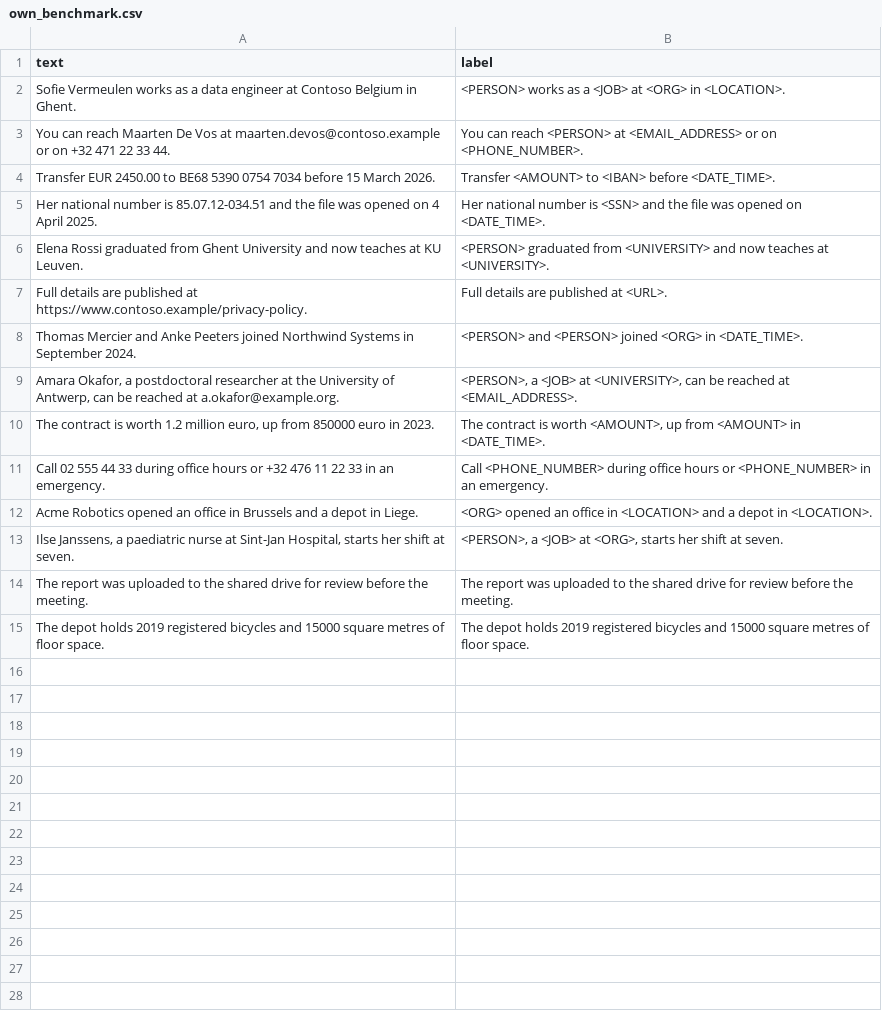
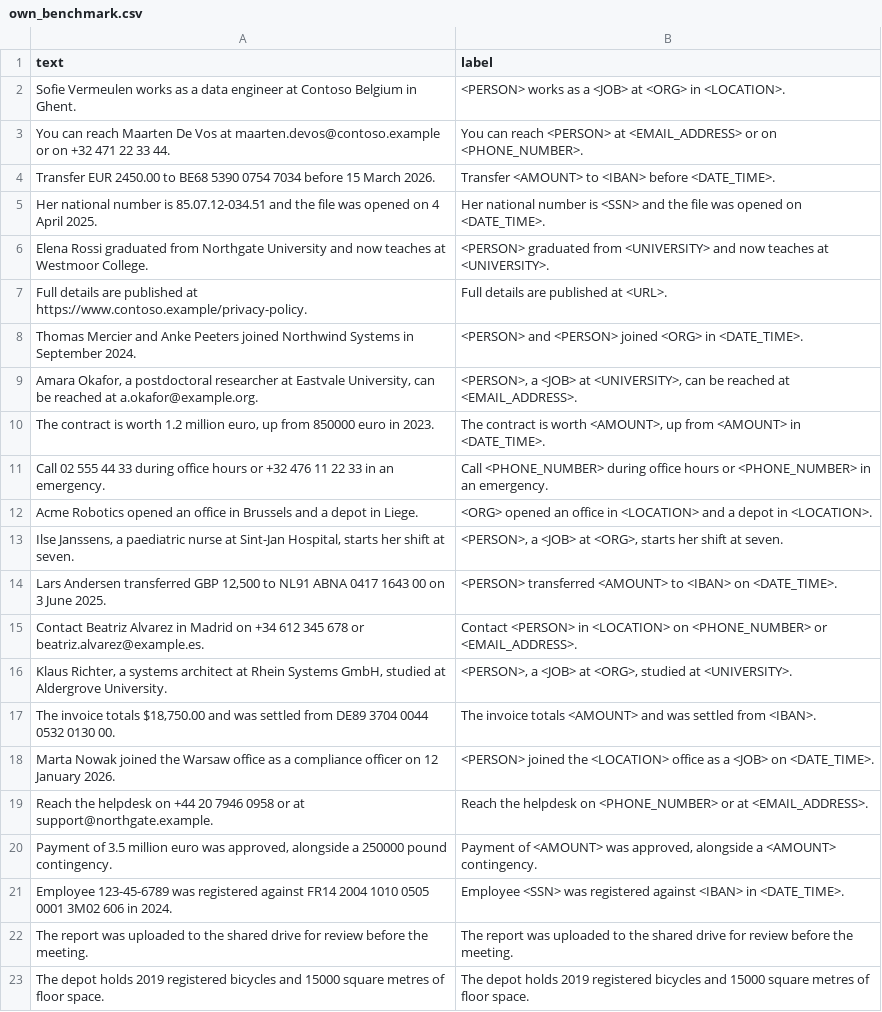
Before and after one commit to JohnChristianCastillo/portfolio-anonymizer, a CSV file: evaluation/own_benchmark.csv, drawn as a sheet.

Commit message:
Broaden the evaluation set across Europe and document the findings

```diff
--- a/evaluation/own_benchmark.csv
+++ b/evaluation/own_benchmark.csv
@@ -5,6 +5,6 @@ Transfer EUR 2450.00 to BE68 5390 0754 7034 before 15 March 2026.;Transfer <AMOU
 Her national number is 85.07.12-034.51 and the file was opened on 4 April 2025.;Her national number is <SSN> and the file was opened on <DATE_TIME>.
-Elena Rossi graduated from Ghent University and now teaches at KU Leuven.;<PERSON> graduated from <UNIVERSITY> and now teaches at <UNIVERSITY>.
+Elena Rossi graduated from Northgate University and now teaches at Westmoor College.;<PERSON> graduated from <UNIVERSITY> and now teaches at <UNIVERSITY>.
 Full details are published at https://www.contoso.example/privacy-policy.;Full details are published at <URL>.
 Thomas Mercier and Anke Peeters joined Northwind Systems in September 2024.;<PERSON> and <PERSON> joined <ORG> in <DATE_TIME>.
-Amara Okafor, a postdoctoral researcher at the University of Antwerp, can be reached at a.okafor@example.org.;<PERSON>, a <JOB> at <UNIVERSITY>, can be reached at <EMAIL_ADDRESS>.
+Amara Okafor, a postdoctoral researcher at Eastvale University, can be reached at a.okafor@example.org.;<PERSON>, a <JOB> at <UNIVERSITY>, can be reached at <EMAIL_ADDRESS>.
 The contract is worth 1.2 million euro, up from 850000 euro in 2023.;The contract is worth <AMOUNT>, up from <AMOUNT> in <DATE_TIME>.
@@ -13,2 +13,10 @@ Acme Robotics opened an office in Brussels and a depot in Liege.;<ORG> opened an
 Ilse Janssens, a paediatric nurse at Sint-Jan Hospital, starts her shift at seven.;<PERSON>, a <JOB> at <ORG>, starts her shift at seven.
+Lars Andersen transferred GBP 12,500 to NL91 ABNA 0417 1643 00 on 3 June 2025.;<PERSON> transferred <AMOUNT> to <IBAN> on <DATE_TIME>.
+Contact Beatriz Alvarez in Madrid on +34 612 345 678 or beatriz.alvarez@example.es.;Contact <PERSON> in <LOCATION> on <PHONE_NUMBER> or <EMAIL_ADDRESS>.
+Klaus Richter, a systems architect at Rhein Systems GmbH, studied at Aldergrove University.;<PERSON>, a <JOB> at <ORG>, studied at <UNIVERSITY>.
+The invoice totals $18,750.00 and was settled from DE89 3704 0044 0532 0130 00.;The invoice totals <AMOUNT> and was settled from <IBAN>.
+Marta Nowak joined the Warsaw office as a compliance officer on 12 January 2026.;<PERSON> joined the <LOCATION> office as a <JOB> on <DATE_TIME>.
+Reach the helpdesk on +44 20 7946 0958 or at support@northgate.example.;Reach the helpdesk on <PHONE_NUMBER> or at <EMAIL_ADDRESS>.
+Payment of 3.5 million euro was approved, alongside a 250000 pound contingency.;Payment of <AMOUNT> was approved, alongside a <AMOUNT> contingency.
+Employee 123-45-6789 was registered against FR14 2004 1010 0505 0001 3M02 606 in 2024.;Employee <SSN> was registered against <IBAN> in <DATE_TIME>.
 The report was uploaded to the shared drive for review before the meeting.;The report was uploaded to the shared drive for review before the meeting.
```
Also changed, not shown: 1 other file.
